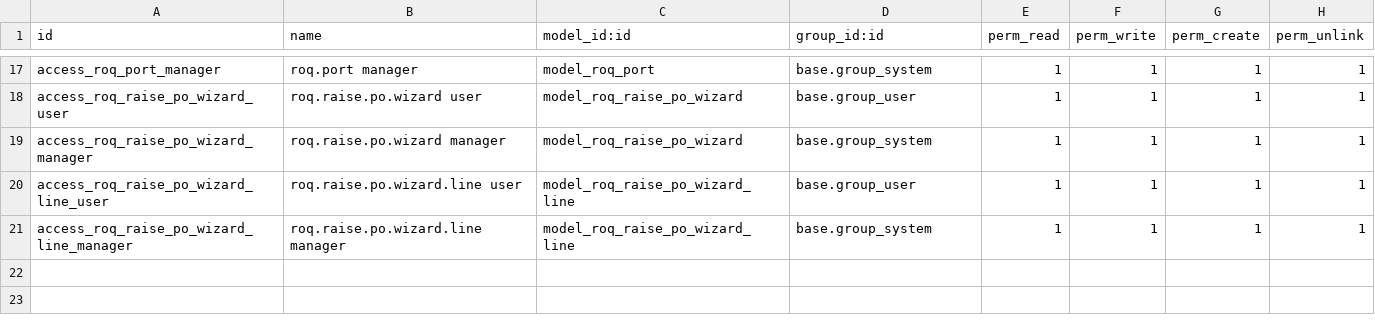
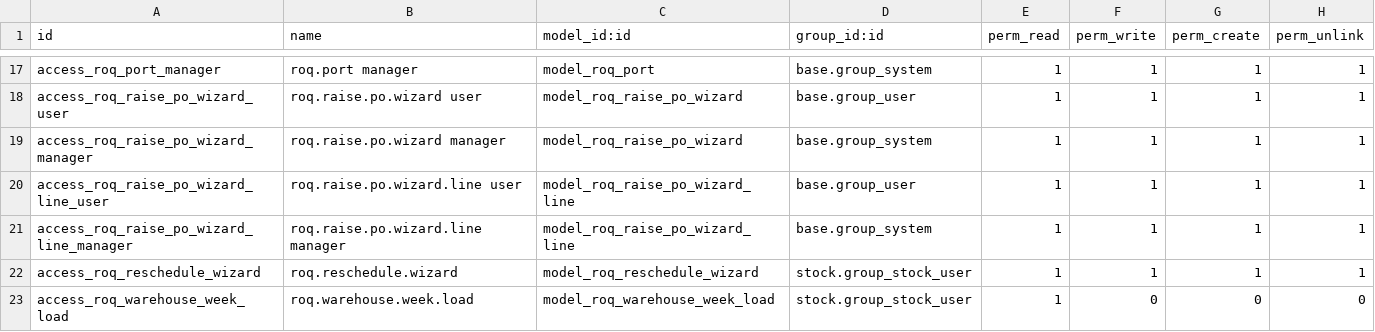
Before and after one commit to JonaldM/mml.roq.odoo, a CSV file: mml_roq_forecast/security/ir.model.access.csv, drawn as a sheet; only a part is shown, gaps mark what is left out.

Commit message:
feat(roq-calendar): wire calendar menu, manifest data list, and security rules

```diff
--- a/mml_roq_forecast/security/ir.model.access.csv
+++ b/mml_roq_forecast/security/ir.model.access.csv
@@ -21 +21,3 @@ access_roq_raise_po_wizard_line_user,roq.raise.po.wizard.line user,model_roq_rai
 access_roq_raise_po_wizard_line_manager,roq.raise.po.wizard.line manager,model_roq_raise_po_wizard_line,base.group_system,1,1,1,1
+access_roq_reschedule_wizard,roq.reschedule.wizard,model_roq_reschedule_wizard,stock.group_stock_user,1,1,1,1
+access_roq_warehouse_week_load,roq.warehouse.week.load,model_roq_warehouse_week_load,stock.group_stock_user,1,0,0,0
```
Also changed, not shown: 2 other files.
